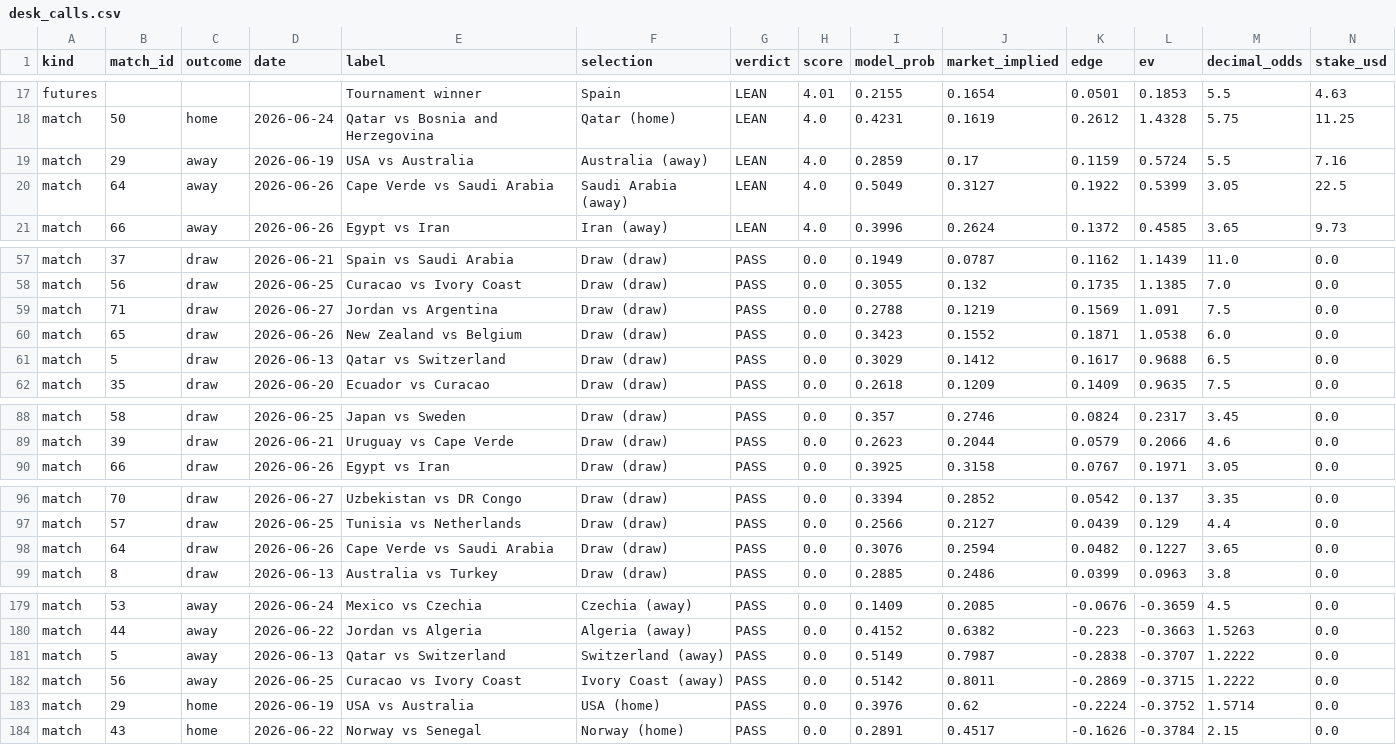
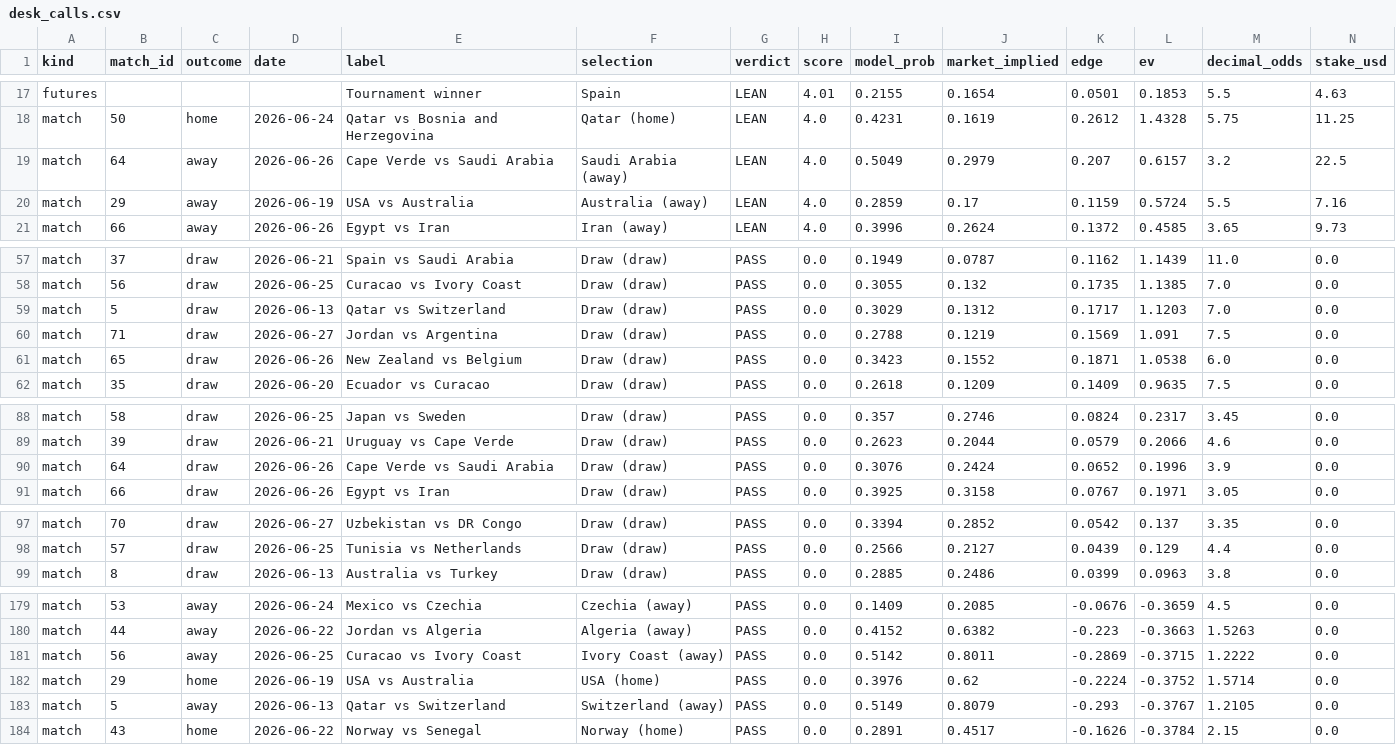
Before and after one commit to AndSoItRises/World-Cup-2026-, a CSV file: data/processed/desk_calls.csv, drawn as a sheet; only a part is shown, gaps mark what is left out; removed rows and columns are numbered as before the commit, all else as after; rows hold the shown columns only; the diff covers the shown part only; the diff names each change by its address in the sheet, - before the commit and + after, or states it on an @@ line.

```diff
--- a/data/processed/desk_calls.csv
+++ b/data/processed/desk_calls.csv
+row 19: match | 64 | away | 2026-06-26 | Cape Verde vs Saudi Arabia | Saudi Arabia (away) | LEAN | 4.0 | 0.5049 | 0.2979 | 0.207 | 0.6157 | 3.2 | 22.5
-row 20: match | 64 | away | 2026-06-26 | Cape Verde vs Saudi Arabia | Saudi Arabia (away) | LEAN | 4.0 | 0.5049 | 0.3127 | 0.1922 | 0.5399 | 3.05 | 22.5
+row 59: match | 5 | draw | 2026-06-13 | Qatar vs Switzerland | Draw (draw) | PASS | 0.0 | 0.3029 | 0.1312 | 0.1717 | 1.1203 | 7.0 | 0.0
-row 61: match | 5 | draw | 2026-06-13 | Qatar vs Switzerland | Draw (draw) | PASS | 0.0 | 0.3029 | 0.1412 | 0.1617 | 0.9688 | 6.5 | 0.0
+row 90: match | 64 | draw | 2026-06-26 | Cape Verde vs Saudi Arabia | Draw (draw) | PASS | 0.0 | 0.3076 | 0.2424 | 0.0652 | 0.1996 | 3.9 | 0.0
-row 98: match | 64 | draw | 2026-06-26 | Cape Verde vs Saudi Arabia | Draw (draw) | PASS | 0.0 | 0.3076 | 0.2594 | 0.0482 | 0.1227 | 3.65 | 0.0
-row 181: match | 5 | away | 2026-06-13 | Qatar vs Switzerland | Switzerland (away) | PASS | 0.0 | 0.5149 | 0.7987 | -0.2838 | -0.3707 | 1.2222 | 0.0
+row 183: match | 5 | away | 2026-06-13 | Qatar vs Switzerland | Switzerland (away) | PASS | 0.0 | 0.5149 | 0.8079 | -0.293 | -0.3767 | 1.2105 | 0.0
```
Also changed, not shown: 7 edited cells elsewhere in this file, data/processed/arb_scan.csv, data/processed/clv_report.csv, 3 other files.
